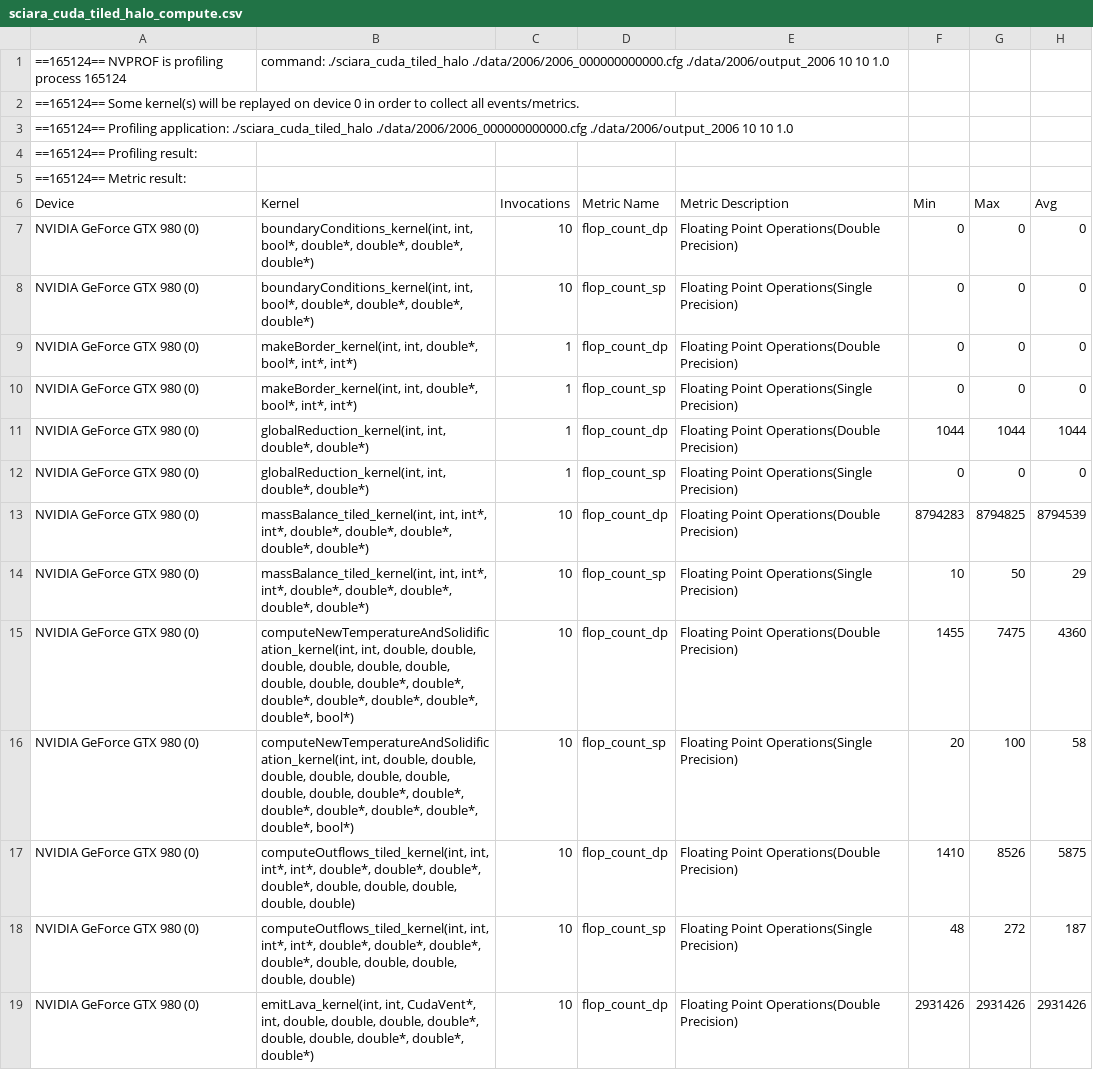
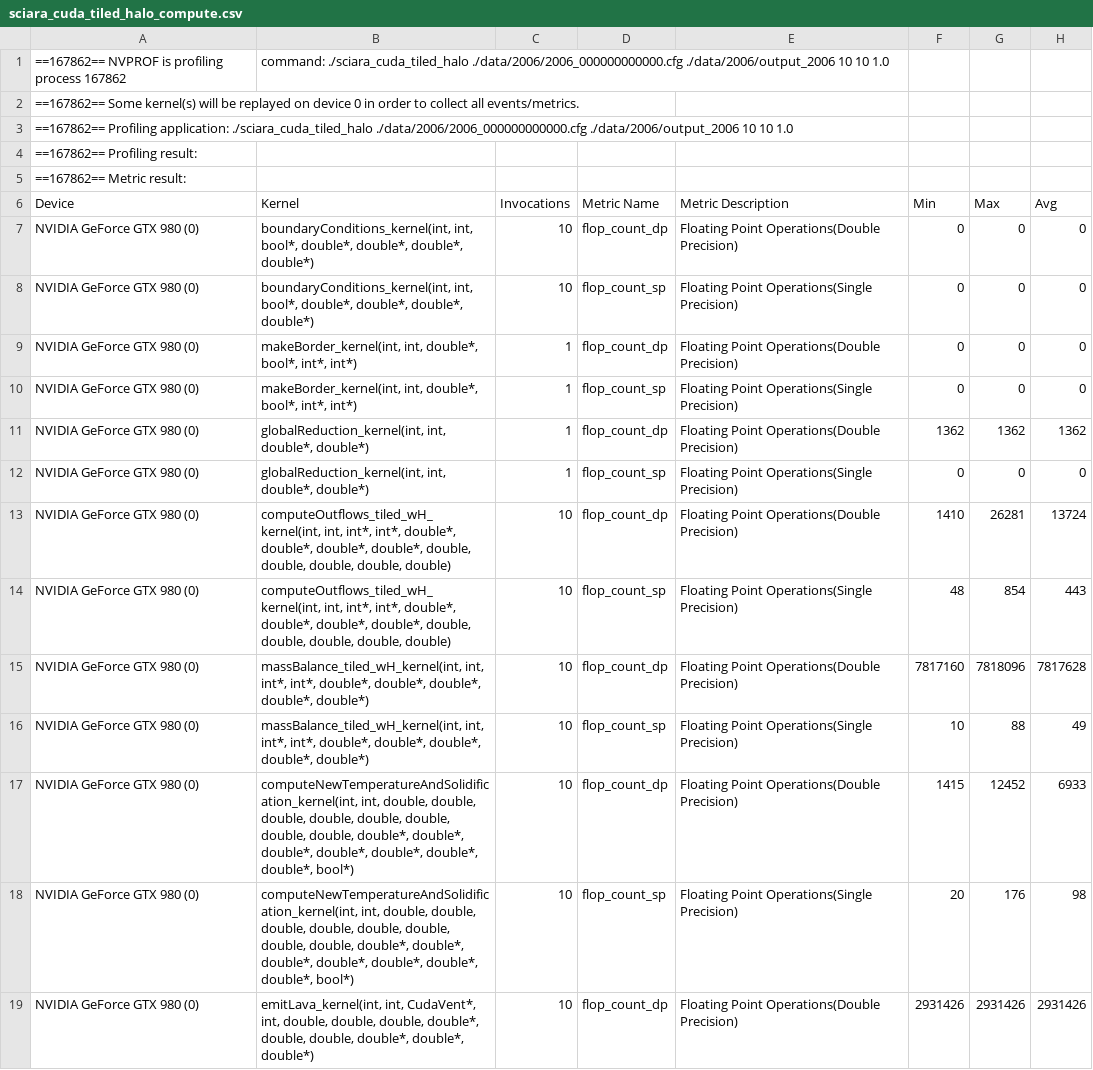
Before and after one commit to eielpa/gpu-sciara, a CSV file: global/profiling_results/sciara_cuda_tiled_halo_compute.csv, drawn as a sheet; only a part is shown.

```diff
--- a/global/profiling_results/sciara_cuda_tiled_halo_compute.csv
+++ b/global/profiling_results/sciara_cuda_tiled_halo_compute.csv
@@ -1,6 +1,6 @@
-==165124== NVPROF is profiling process 165124, command: ./sciara_cuda_tiled_halo ./data/2006/2006_000000000000.cfg ./data/2006/output_2006 10 10 1.0
-==165124== Some kernel(s) will be replayed on device 0 in order to collect all events/metrics.
-==165124== Profiling application: ./sciara_cuda_tiled_halo ./data/2006/2006_000000000000.cfg ./data/2006/output_2006 10 10 1.0
-==165124== Profiling result:
-==165124== Metric result:
+==167862== NVPROF is profiling process 167862, command: ./sciara_cuda_tiled_halo ./data/2006/2006_000000000000.cfg ./data/2006/output_2006 10 10 1.0
+==167862== Some kernel(s) will be replayed on device 0 in order to collect all events/metrics.
+==167862== Profiling application: ./sciara_cuda_tiled_halo ./data/2006/2006_000000000000.cfg ./data/2006/output_2006 10 10 1.0
+==167862== Profiling result:
+==167862== Metric result:
 "Device","Kernel","Invocations","Metric Name","Metric Description","Min","Max","Avg"
@@ -10,10 +10,10 @@
 "NVIDIA GeForce GTX 980 (0)","makeBorder_kernel(int, int, double*, bool*, int*, int*)",1,"flop_count_sp","Floating Point Operations(Single Precision)",0,0,0
-"NVIDIA GeForce GTX 980 (0)","globalReduction_kernel(int, int, double*, double*)",1,"flop_count_dp","Floating Point Operations(Double Precision)",1044,1044,1044
+"NVIDIA GeForce GTX 980 (0)","globalReduction_kernel(int, int, double*, double*)",1,"flop_count_dp","Floating Point Operations(Double Precision)",1362,1362,1362
 "NVIDIA GeForce GTX 980 (0)","globalReduction_kernel(int, int, double*, double*)",1,"flop_count_sp","Floating Point Operations(Single Precision)",0,0,0
-"NVIDIA GeForce GTX 980 (0)","massBalance_tiled_kernel(int, int, int*, int*, double*, double*, double*, double*, double*)",10,"flop_count_dp","Floating Point Operations(Double Precision)",8794283,8794825,8794539
-"NVIDIA GeForce GTX 980 (0)","massBalance_tiled_kernel(int, int, int*, int*, double*, double*, double*, double*, double*)",10,"flop_count_sp","Floating Point Operations(Single Precision)",10,50,29
-"NVIDIA GeForce GTX 980 (0)","computeNewTemperatureAndSolidification_kernel(int, int, double, double, double, double, double, double, double, double, double*, double*, double*, double*, double*, double*, double*, bool*)",10,"flop_count_dp","Floating Point Operations(Double Precision)",1455,7475,4360
-"NVIDIA GeForce GTX 980 (0)","computeNewTemperatureAndSolidification_kernel(int, int, double, double, double, double, double, double, double, double, double*, double*, double*, double*, double*, double*, double*, bool*)",10,"flop_count_sp","Floating Point Operations(Single Precision)",20,100,58
-"NVIDIA GeForce GTX 980 (0)","computeOutflows_tiled_kernel(int, int, int*, int*, double*, double*, double*, double*, double, double, double, double, double)",10,"flop_count_dp","Floating Point Operations(Double Precision)",1410,8526,5875
-"NVIDIA GeForce GTX 980 (0)","computeOutflows_tiled_kernel(int, int, int*, int*, double*, double*, double*, double*, double, double, double, double, double)",10,"flop_count_sp","Floating Point Operations(Single Precision)",48,272,187
+"NVIDIA GeForce GTX 980 (0)","computeOutflows_tiled_wH_kernel(int, int, int*, int*, double*, double*, double*, double*, double, double, double, double, double)",10,"flop_count_dp","Floating Point Operations(Double Precision)",1410,26281,13724
+"NVIDIA GeForce GTX 980 (0)","computeOutflows_tiled_wH_kernel(int, int, int*, int*, double*, double*, double*, double*, double, double, double, double, double)",10,"flop_count_sp","Floating Point Operations(Single Precision)",48,854,443
+"NVIDIA GeForce GTX 980 (0)","massBalance_tiled_wH_kernel(int, int, int*, int*, double*, double*, double*, double*, double*)",10,"flop_count_dp","Floating Point Operations(Double Precision)",7817160,7818096,7817628
+"NVIDIA GeForce GTX 980 (0)","massBalance_tiled_wH_kernel(int, int, int*, int*, double*, double*, double*, double*, double*)",10,"flop_count_sp","Floating Point Operations(Single Precision)",10,88,49
+"NVIDIA GeForce GTX 980 (0)","computeNewTemperatureAndSolidification_kernel(int, int, double, double, double, double, double, double, double, double, double*, double*, double*, double*, double*, double*, double*, bool*)",10,"flop_count_dp","Floating Point Operations(Double Precision)",1415,12452,6933
+"NVIDIA GeForce GTX 980 (0)","computeNewTemperatureAndSolidification_kernel(int, int, double, double, double, double, double, double, double, double, double*, double*, double*, double*, double*, double*, double*, bool*)",10,"flop_count_sp","Floating Point Operations(Single Precision)",20,176,98
 "NVIDIA GeForce GTX 980 (0)","emitLava_kernel(int, int, CudaVent*, int, double, double, double, double*, double, double, double*, double*, double*)",10,"flop_count_dp","Floating Point Operations(Double Precision)",2931426,2931426,2931426
```
Also changed, not shown: global/profiling_results/sciara_cuda_cfame_memory.csv, global/profiling_results/sciara_cuda_cfamo_memory.csv, 36 other files.
